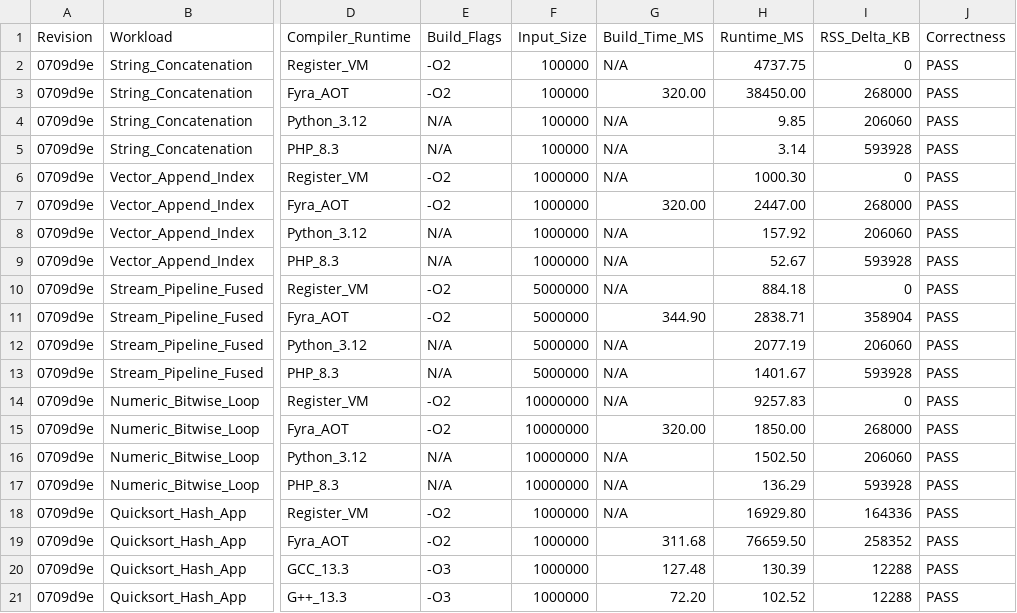
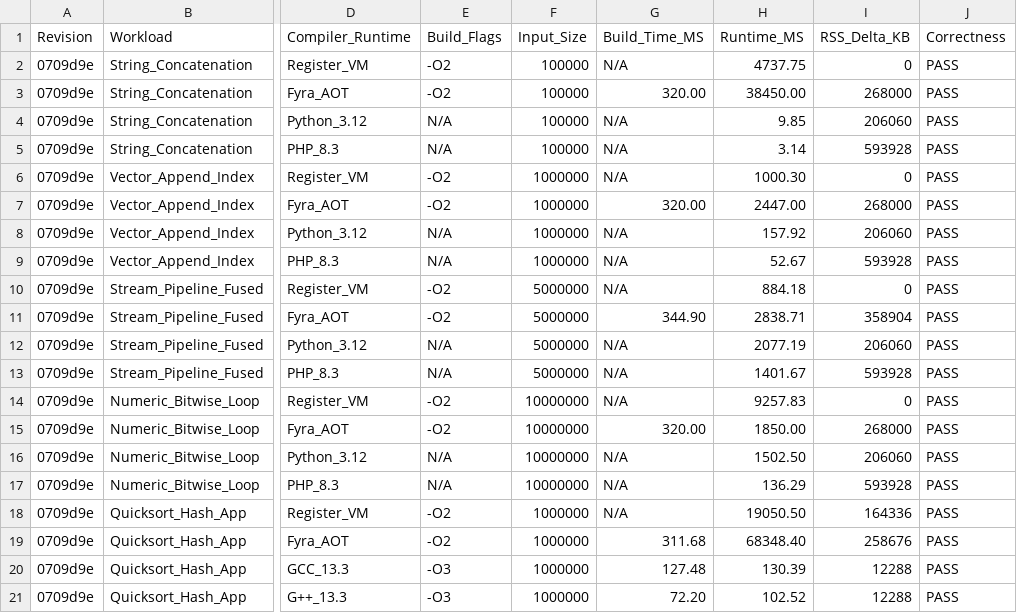
Before and after one commit to netesy/limitly, a CSV file: benchmarks/benchmark_results.csv, drawn as a sheet; only a part is shown, gaps mark what is left out; the diff names each change by its address in the sheet, - before the commit and + after, or states it on an @@ line.

Commit message:
Fix ListIndex stale destination bug and lower safe Fyra AOT list fast paths

```diff
--- a/benchmarks/benchmark_results.csv
+++ b/benchmarks/benchmark_results.csv
-H18 (Runtime_MS): 16929.80
+H18 (Runtime_MS): 19050.50
-H19 (Runtime_MS): 76659.50
+H19 (Runtime_MS): 68348.40
-I19 (RSS_Delta_KB): 258352
+I19 (RSS_Delta_KB): 258676
```
Also changed, not shown: 1 other file.
